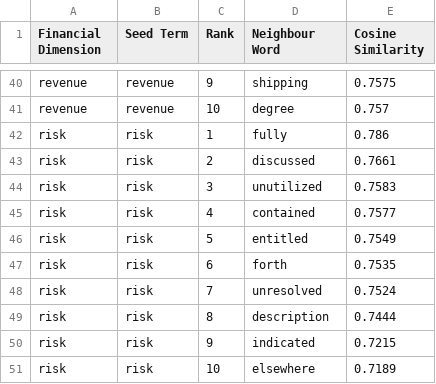
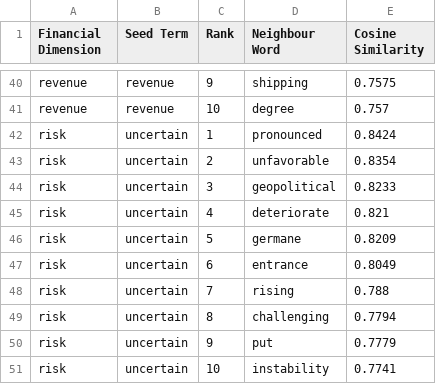
Before and after one commit to Taha-coder-star/WORD2VECSIMLARITY, a CSV file: output/tables/q3_semantic_neighbours.csv, drawn as a sheet; only a part is shown, gaps mark what is left out; the diff covers the shown part only.

```diff
--- a/output/tables/q3_semantic_neighbours.csv
+++ b/output/tables/q3_semantic_neighbours.csv
@@ -41,11 +41,11 @@ revenue,revenue,9,shipping,0.7575
 revenue,revenue,10,degree,0.757
-risk,risk,1,fully,0.786
-risk,risk,2,discussed,0.7661
-risk,risk,3,unutilized,0.7583
-risk,risk,4,contained,0.7577
-risk,risk,5,entitled,0.7549
-risk,risk,6,forth,0.7535
-risk,risk,7,unresolved,0.7524
-risk,risk,8,description,0.7444
-risk,risk,9,indicated,0.7215
-risk,risk,10,elsewhere,0.7189
+risk,uncertain,1,pronounced,0.8424
+risk,uncertain,2,unfavorable,0.8354
+risk,uncertain,3,geopolitical,0.8233
+risk,uncertain,4,deteriorate,0.821
+risk,uncertain,5,germane,0.8209
+risk,uncertain,6,entrance,0.8049
+risk,uncertain,7,rising,0.788
+risk,uncertain,8,challenging,0.7794
+risk,uncertain,9,put,0.7779
+risk,uncertain,10,instability,0.7741
```
Also changed, not shown: 30 edited cells elsewhere in this file, 16 other files.
